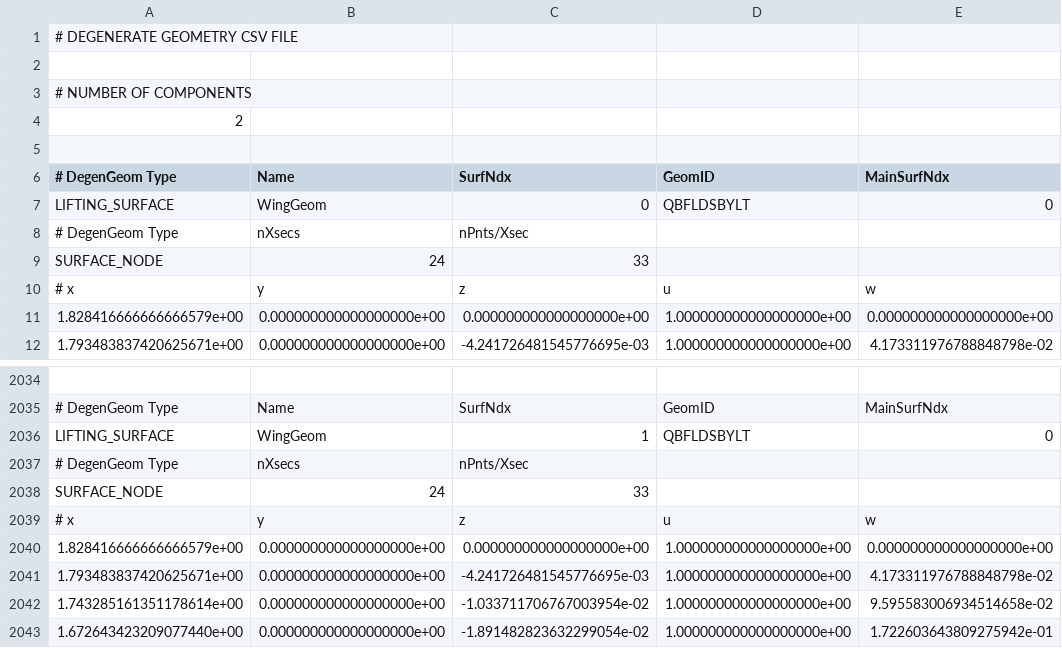
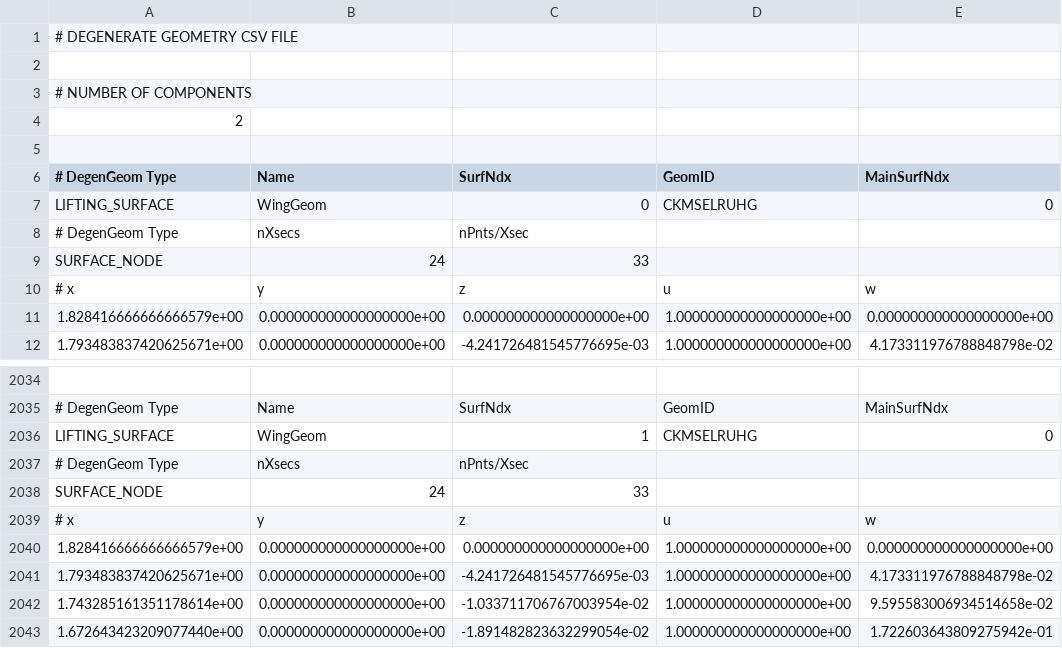
Before and after one commit to JARC99/vspaero-validation-studies, a CSV file: validation_cs_9/output/validation_cs_9_DegenGeom.csv, drawn as a sheet; only a part is shown, gaps mark what is left out; the diff names each change by its address in the sheet, - before the commit and + after, or states it on an @@ line.

```diff
--- a/validation_cs_9/output/validation_cs_9_DegenGeom.csv
+++ b/validation_cs_9/output/validation_cs_9_DegenGeom.csv
-D7 (GeomID): QBFLDSBYLT
+D7 (GeomID): CKMSELRUHG
-D2036 (GeomID): QBFLDSBYLT
+D2036 (GeomID): CKMSELRUHG
```
Also changed, not shown: 26 other files.
